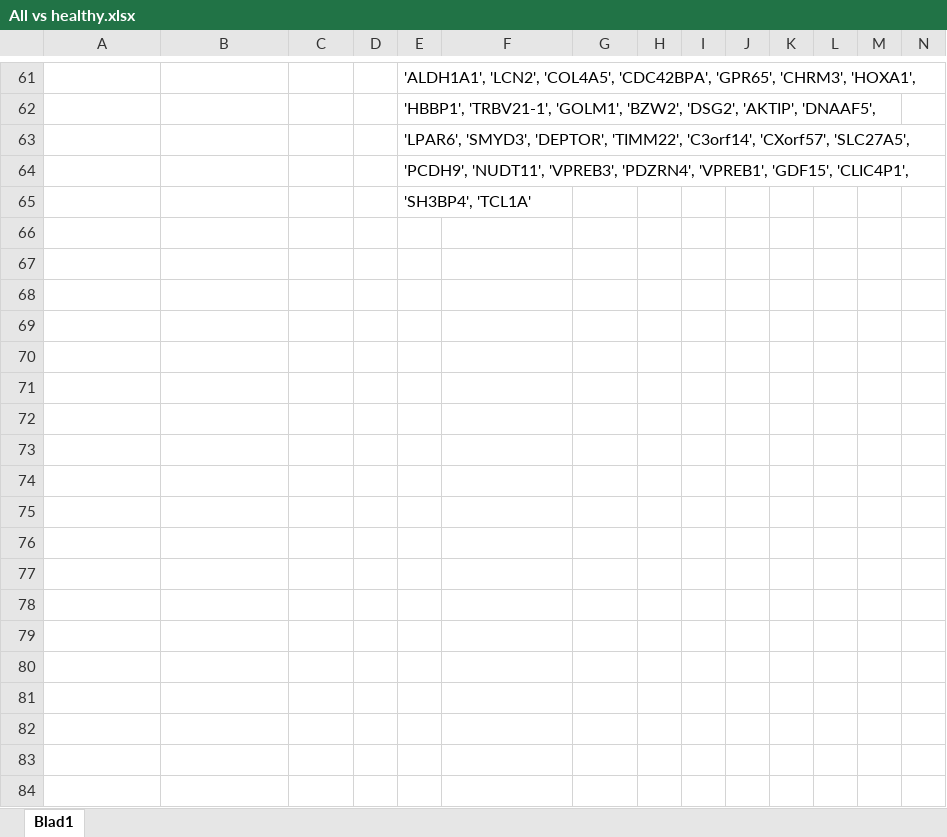
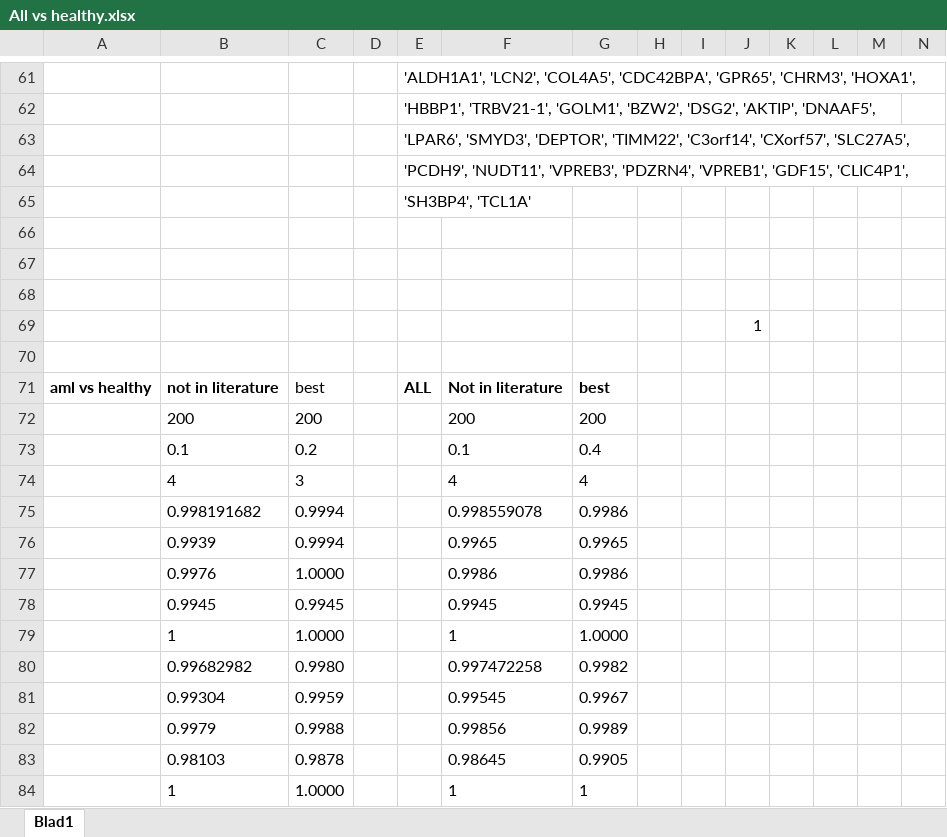
Before and after one commit to RomarN/Thesis, an Excel workbook: Results/All vs healthy.xlsx, sheet Blad1, drawn as a sheet; only a part is shown, gaps mark what is left out; values as stored, in another font and other column widths than the file's, no borders; conditional formats not drawn; rows hold the shown columns only; the diff names each change by its address in the sheet, - before the commit and + after, or states it on an @@ line.

Commit message:
Laatste resultaten

```diff
--- a/Results/All vs healthy.xlsx (sheet Blad1)
+++ b/Results/All vs healthy.xlsx (sheet Blad1)
+row 66: (empty)
+row 67: (empty)
+row 68: (empty)
+row 69:  |  |  |  |  |  |  |  |  | 1
+row 70: (empty)
+row 71: aml vs healthy | not in literature | best |  | ALL | Not in literature | best
+row 72:  | 200 | 200 |  |  | 200 | 200
+row 73:  | 0.1 | 0.2 |  |  | 0.1 | 0.4
+row 74:  | 4 | 3 |  |  | 4 | 4
+row 75:  | 0.998191682 | 0.9994 |  |  | 0.998559078 | 0.9986
+row 76:  | 0.9939 | 0.9994 |  |  | 0.9965 | 0.9965
+row 77:  | 0.9976 | 1.0000 |  |  | 0.9986 | 0.9986
+row 78:  | 0.9945 | 0.9945 |  |  | 0.9945 | 0.9945
+row 79:  | 1 | 1.0000 |  |  | 1 | 1.0000
+row 80:  | 0.99682982 | 0.9980 |  |  | 0.997472258 | 0.9982
+row 81:  | 0.99304 | 0.9959 |  |  | 0.99545 | 0.9967
+row 82:  | 0.9979 | 0.9988 |  |  | 0.99856 | 0.9989
+row 83:  | 0.98103 | 0.9878 |  |  | 0.98645 | 0.9905
+row 84:  | 1 | 1.0000 |  |  | 1 | 1
```
Also changed, not shown: Results/genes.xlsx, 6 other files.
